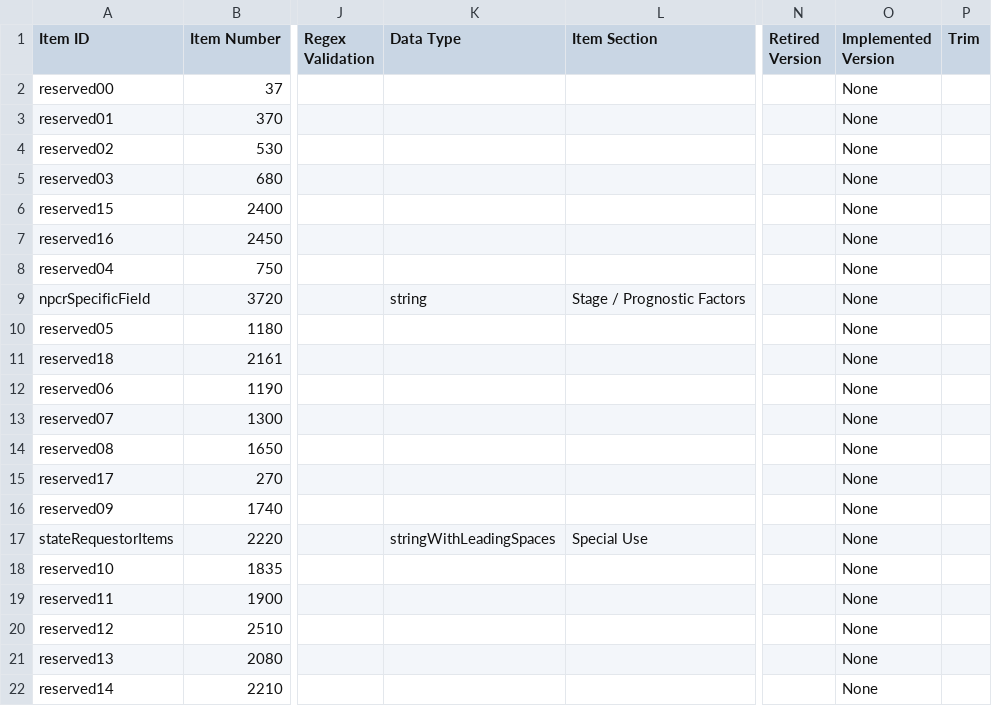
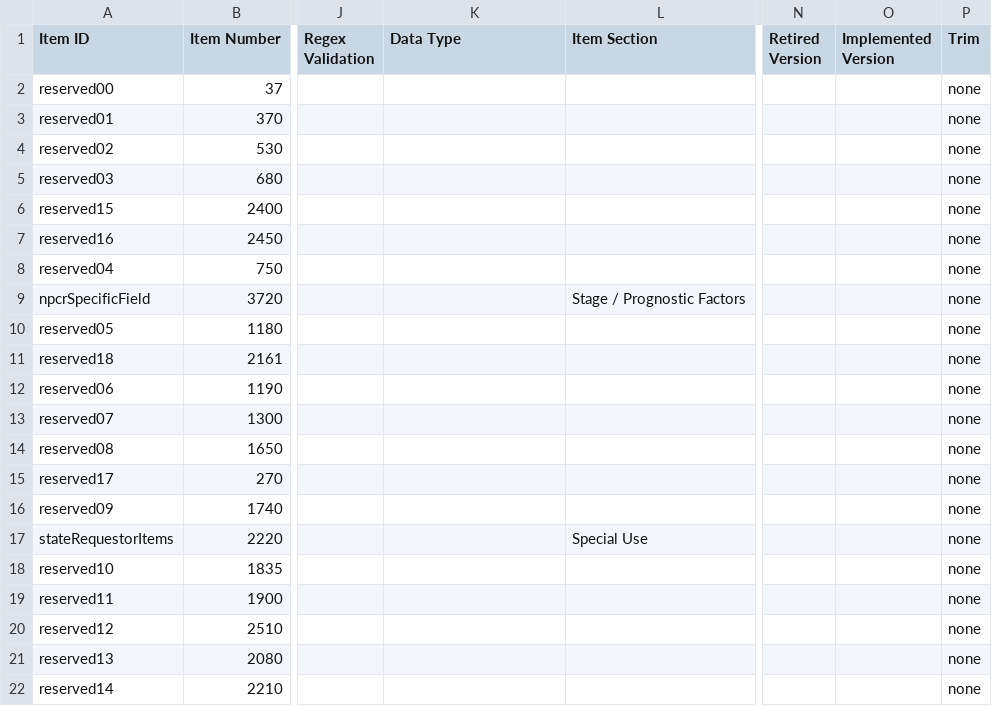
Before and after one commit to imsweb/naaccr-xml, a CSV file: src/main/resources/naaccr-dictionary-gaps-140.csv, drawn as a sheet; only a part is shown, gaps mark what is left out; the diff names each change by its address in the sheet, - before the commit and + after, or states it on an @@ line.

```diff
--- a/src/main/resources/naaccr-dictionary-gaps-140.csv
+++ b/src/main/resources/naaccr-dictionary-gaps-140.csv
-O2:O22 (Implemented Version): None
+O2:O22 (Implemented Version): (empty)
-P2:P22 (Trim): (empty)
+P2:P22 (Trim): none
-K9 (Data Type): string
+K9 (Data Type): (empty)
-K17 (Data Type): stringWithLeadingSpaces
+K17 (Data Type): (empty)
```
Also changed, not shown: src/main/resources/naaccr-dictionary-140.csv, 8 other files.
